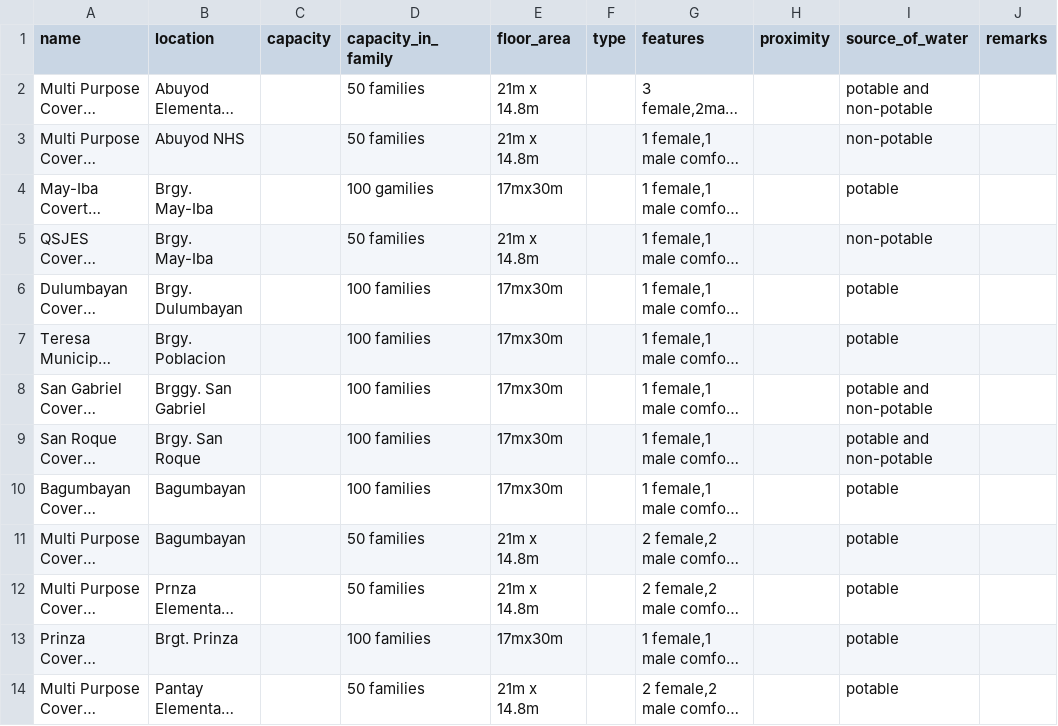
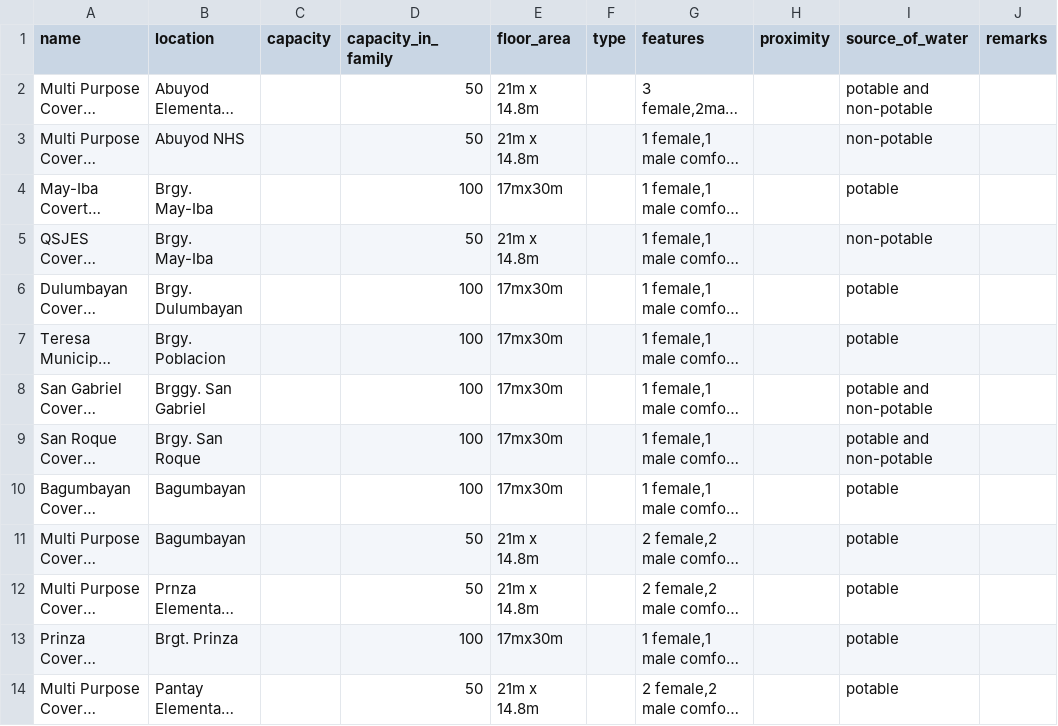
Before and after one commit to pdrrmo2026/Rizal-PDRRMO-DashBoard, a CSV file: evacuation_centers/Evacuation_Centers_Teresa.csv, drawn as a sheet; only a part is shown; long unchanged cells end in …; the diff names each change by its address in the sheet, - before the commit and + after, or states it on an @@ line.

Commit message:
Update evacuation centers for Teresa

```diff
--- a/evacuation_centers/Evacuation_Centers_Teresa.csv
+++ b/evacuation_centers/Evacuation_Centers_Teresa.csv
-D2:D3 (capacity_in_family): 50 families
+D2:D3 (capacity_in_family): 50
-D4 (capacity_in_family): 100 gamilies
+D4 (capacity_in_family): 100
-D5 (capacity_in_family): 50 families
+D5 (capacity_in_family): 50
-D6:D10 (capacity_in_family): 100 families
+D6:D10 (capacity_in_family): 100
-D11:D12 (capacity_in_family): 50 families
+D11:D12 (capacity_in_family): 50
-D13 (capacity_in_family): 100 families
+D13 (capacity_in_family): 100
-D14 (capacity_in_family): 50 families
+D14 (capacity_in_family): 50
```
